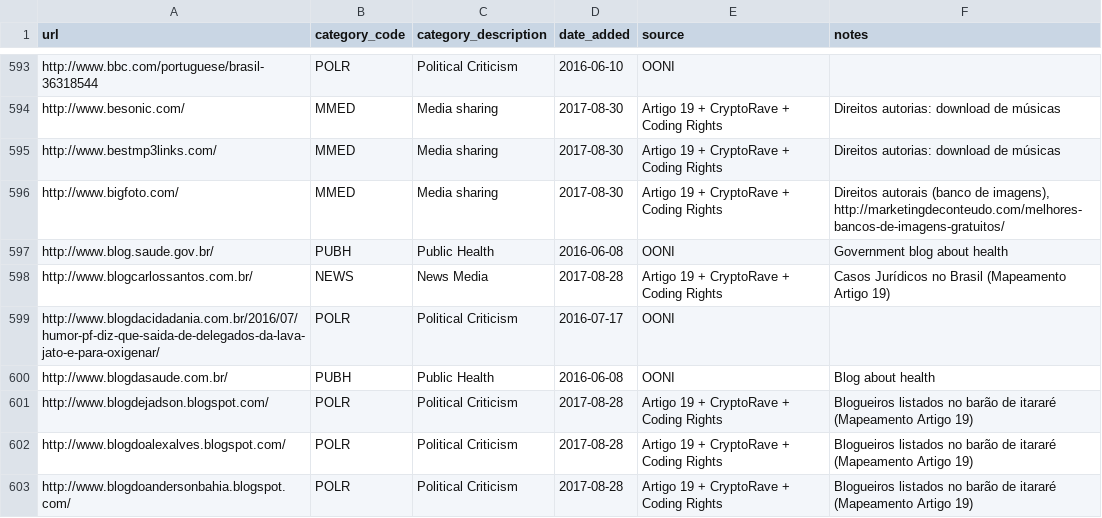
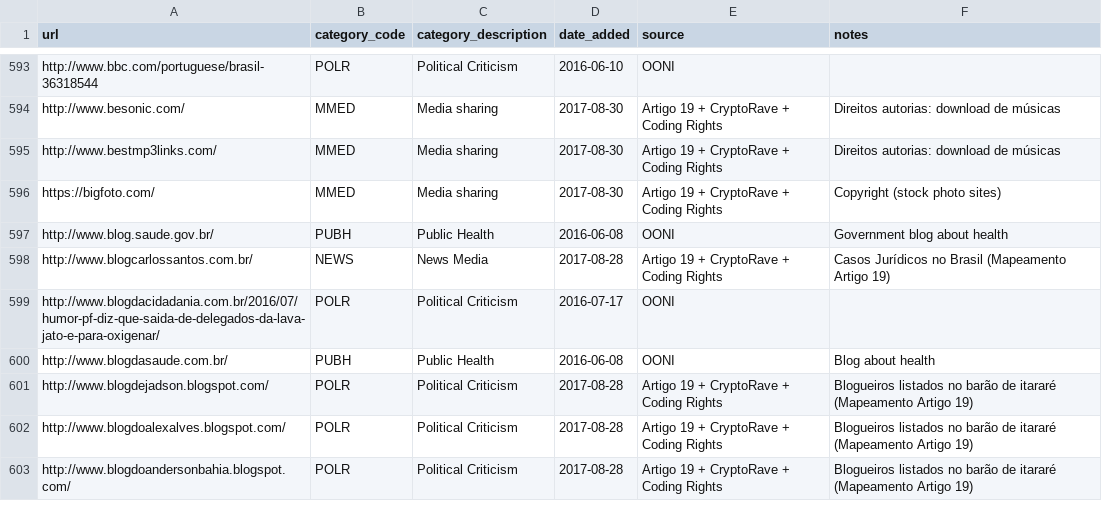
Before and after one commit to ooni/test-lists, a CSV file: lists/br.csv, drawn as a sheet; only a part is shown, gaps mark what is left out.

Commit message:
Upgraded to HTTPS

```diff
--- a/lists/br.csv
+++ b/lists/br.csv
@@ -595,3 +595,3 @@ http://www.besonic.com/,MMED,Media sharing,2017-08-30,Artigo 19 + CryptoRave + C
 http://www.bestmp3links.com/,MMED,Media sharing,2017-08-30,Artigo 19 + CryptoRave + Coding Rights,Direitos autorias: download de músicas
-http://www.bigfoto.com/,MMED,Media sharing,2017-08-30,Artigo 19 + CryptoRave + Coding Rights,"Direitos autorais (banco de imagens), http://marketingdeconteudo.com/melhores-bancos-de-imagens-gratuitos/"
+https://bigfoto.com/,MMED,Media sharing,2017-08-30,Artigo 19 + CryptoRave + Coding Rights,Copyright (stock photo sites)
 http://www.blog.saude.gov.br/,PUBH,Public Health,2016-06-08,OONI,Government blog about health
```
